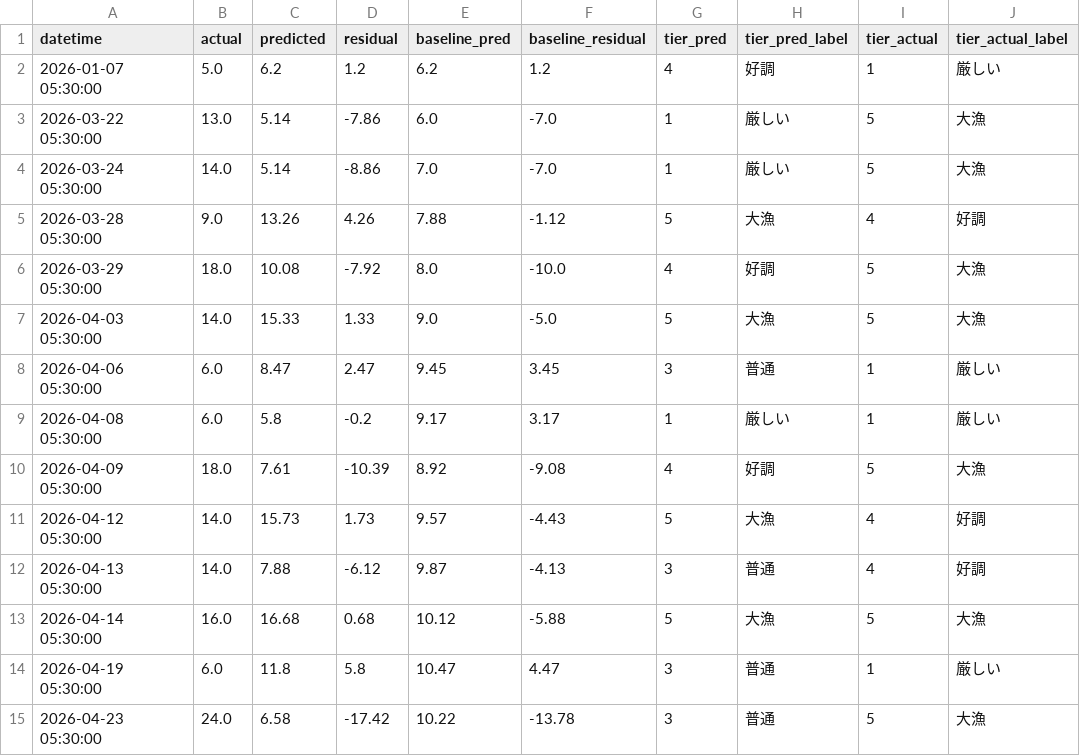
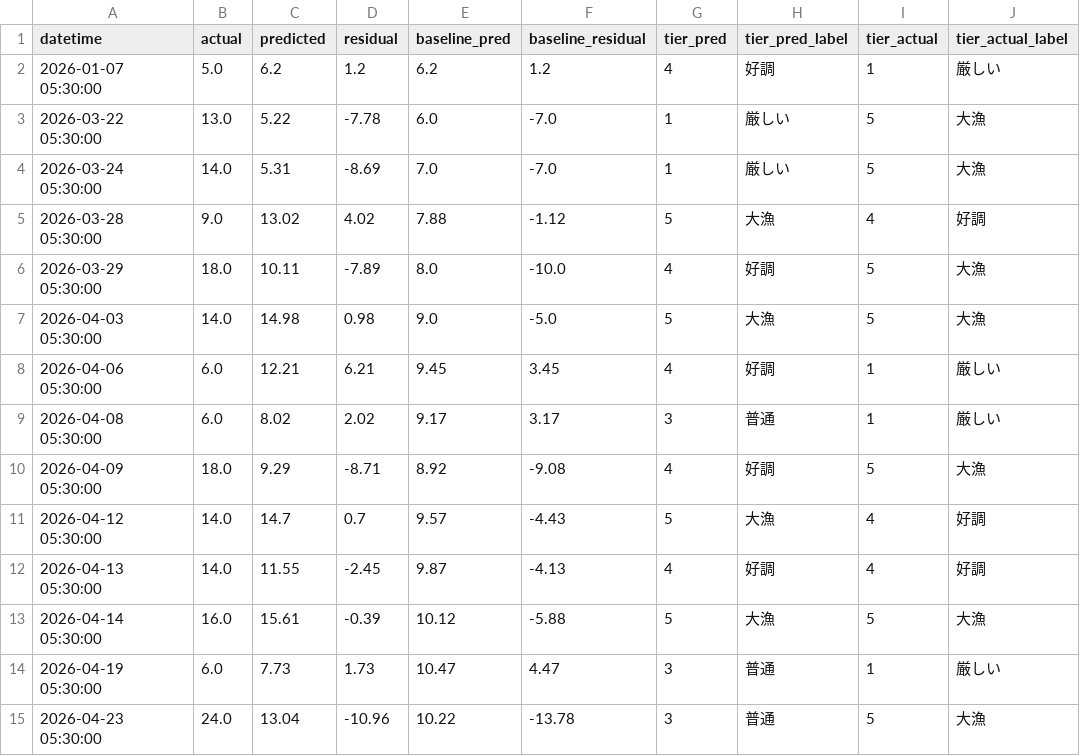
Before and after one commit to kk52222aho-lgtm/aichi-fishing-analysis, a CSV file: data/integrated/backtest_イサキ.csv, drawn as a sheet; only a part is shown; the diff covers the shown part only; the diff names each change by its address in the sheet, - before the commit and + after, or states it on an @@ line.

```diff
--- a/data/integrated/backtest_イサキ.csv
+++ b/data/integrated/backtest_イサキ.csv
-C3 (predicted): 5.14
+C3 (predicted): 5.22
-D3 (residual): -7.86
+D3 (residual): -7.78
-C4 (predicted): 5.14
+C4 (predicted): 5.31
-D4 (residual): -8.86
+D4 (residual): -8.69
-C5 (predicted): 13.26
+C5 (predicted): 13.02
-D5 (residual): 4.26
+D5 (residual): 4.02
-C6 (predicted): 10.08
+C6 (predicted): 10.11
-D6 (residual): -7.92
+D6 (residual): -7.89
-C7 (predicted): 15.33
+C7 (predicted): 14.98
-D7 (residual): 1.33
+D7 (residual): 0.98
-C8 (predicted): 8.47
+C8 (predicted): 12.21
-D8 (residual): 2.47
+D8 (residual): 6.21
-G8 (tier_pred): 3
+G8 (tier_pred): 4
-H8 (tier_pred_label): 普通
+H8 (tier_pred_label): 好調
-C9 (predicted): 5.8
+C9 (predicted): 8.02
-D9 (residual): -0.2
+D9 (residual): 2.02
-G9 (tier_pred): 1
+G9 (tier_pred): 3
-H9 (tier_pred_label): 厳しい
+H9 (tier_pred_label): 普通
-C10 (predicted): 7.61
+C10 (predicted): 9.29
-D10 (residual): -10.39
+D10 (residual): -8.71
-C11 (predicted): 15.73
+C11 (predicted): 14.7
-D11 (residual): 1.73
+D11 (residual): 0.7
-C12 (predicted): 7.88
+C12 (predicted): 11.55
-D12 (residual): -6.12
+D12 (residual): -2.45
-G12 (tier_pred): 3
+G12 (tier_pred): 4
-H12 (tier_pred_label): 普通
+H12 (tier_pred_label): 好調
-C13 (predicted): 16.68
+C13 (predicted): 15.61
-D13 (residual): 0.68
+D13 (residual): -0.39
-C14 (predicted): 11.8
+C14 (predicted): 7.73
-D14 (residual): 5.8
+D14 (residual): 1.73
-C15 (predicted): 6.58
+C15 (predicted): 13.04
-D15 (residual): -17.42
+D15 (residual): -10.96
```
Also changed, not shown: 24 edited cells elsewhere in this file, data/integrated/backtest_イシダイ.csv, data/integrated/backtest_シマアジ.csv, 10 other files.
